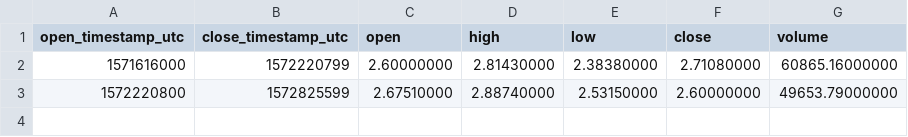
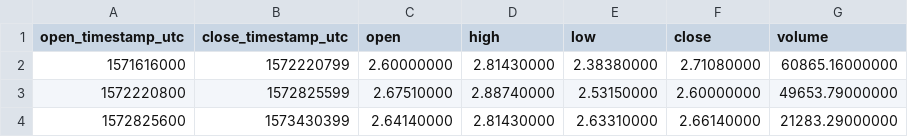
Before and after one commit to cryptobigbro/binance-LINKBUSD, a CSV file: binance-LINKBUSD-1w.csv, drawn as a sheet.

```diff
--- a/binance-LINKBUSD-1w.csv
+++ b/binance-LINKBUSD-1w.csv
@@ -3 +3,2 @@ open_timestamp_utc,close_timestamp_utc,open,high,low,close,volume
 1572220800,1572825599,2.67510000,2.88740000,2.53150000,2.60000000,49653.79000000
+1572825600,1573430399,2.64140000,2.81430000,2.63310000,2.66140000,21283.29000000
```
Also changed, not shown: binance-LINKBUSD-1d.csv, binance-LINKBUSD-1h.csv, 1 other file.
